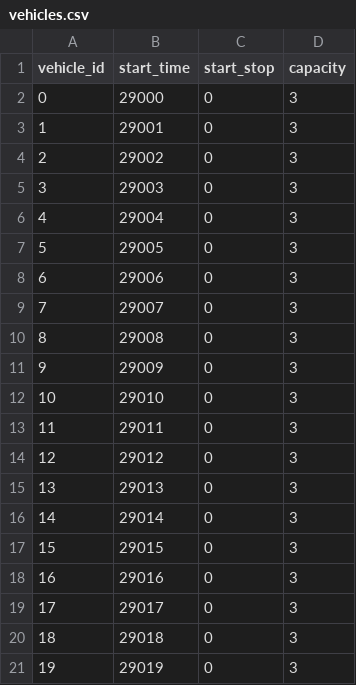
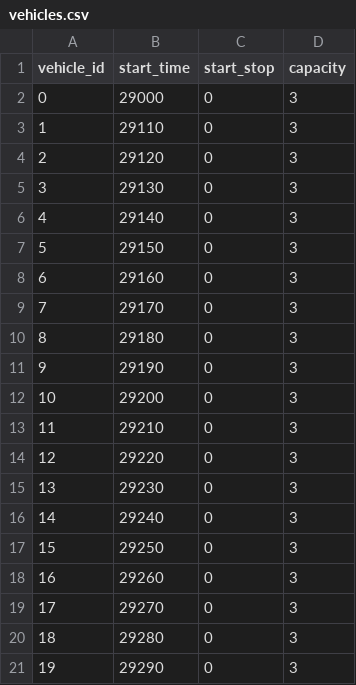
Before and after one commit to RTOpt/multimodal-simulator, a CSV file: data/shuttle/simple_dispatcher/vehicles.csv, drawn as a sheet.

```diff
--- a/data/shuttle/simple_dispatcher/vehicles.csv
+++ b/data/shuttle/simple_dispatcher/vehicles.csv
@@ -2,20 +2,20 @@ vehicle_id;start_time;start_stop;capacity
 0;29000;0;3
-1;29001;0;3
-2;29002;0;3
-3;29003;0;3
-4;29004;0;3
-5;29005;0;3
-6;29006;0;3
-7;29007;0;3
-8;29008;0;3
-9;29009;0;3
-10;29010;0;3
-11;29011;0;3
-12;29012;0;3
-13;29013;0;3
-14;29014;0;3
-15;29015;0;3
-16;29016;0;3
-17;29017;0;3
-18;29018;0;3
-19;29019;0;3
+1;29110;0;3
+2;29120;0;3
+3;29130;0;3
+4;29140;0;3
+5;29150;0;3
+6;29160;0;3
+7;29170;0;3
+8;29180;0;3
+9;29190;0;3
+10;29200;0;3
+11;29210;0;3
+12;29220;0;3
+13;29230;0;3
+14;29240;0;3
+15;29250;0;3
+16;29260;0;3
+17;29270;0;3
+18;29280;0;3
+19;29290;0;3
```
Also changed, not shown: data/shuttle/simple_network_dispatcher/vehicles.csv, 14 other files.
